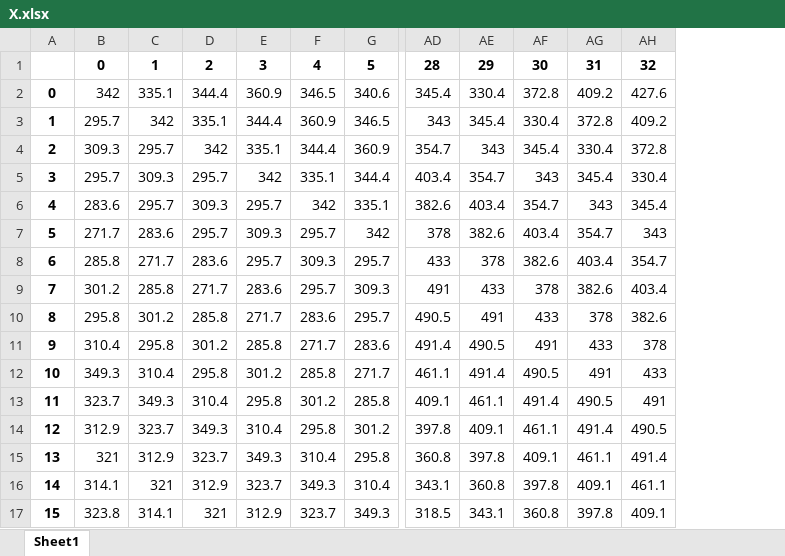
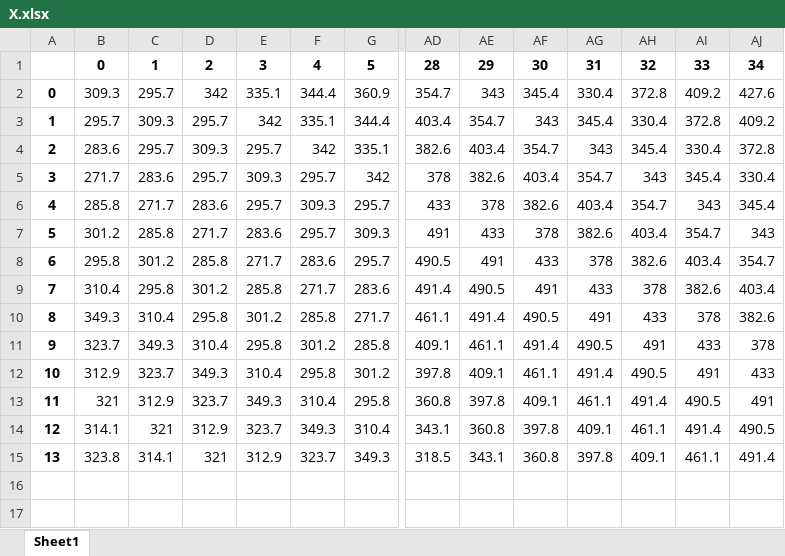
Before and after one commit to Dranikf/multivariate_statistical_analysis, an Excel workbook: ysrs2 ssa/matrixes/X.xlsx, sheet Sheet1, drawn as a sheet; only a part is shown, gaps mark what is left out; values as stored, in another font and other column widths than the file's, no borders; removed rows and columns are numbered as before the commit, all else as after; rows hold the shown columns only; the diff names each change by its address in the sheet, - before the commit and + after, or states it on an @@ line.

```diff
--- a/ysrs2 ssa/matrixes/X.xlsx (sheet Sheet1)
+++ b/ysrs2 ssa/matrixes/X.xlsx (sheet Sheet1)
+column AI, rows 1-15: 33 | 409.2 | 372.8 | 330.4 | 345.4 | 343 | 354.7 | 403.4 | 382.6 | 378 | 433 | 491 | 490.5 | 491.4 | 461.1
+column AJ, rows 1-15: 34 | 427.6 | 409.2 | 372.8 | 330.4 | 345.4 | 343 | 354.7 | 403.4 | 382.6 | 378 | 433 | 491 | 490.5 | 491.4
-row 2: 0 | 342 | 335.1 | 344.4 | 360.9 | 346.5 | 340.6 | 345.4 | 330.4 | 372.8 | 409.2 | 427.6
-row 3: 1 | 295.7 | 342 | 335.1 | 344.4 | 360.9 | 346.5 | 343 | 345.4 | 330.4 | 372.8 | 409.2
@@ column A renumbered from row 2 down @@
```
Also changed, not shown: ysrs2 ssa/matrixes/X_correlations.xlsx, ysrs2 ssa/matrixes/corr_lambdas.xlsx, 8 other files.
